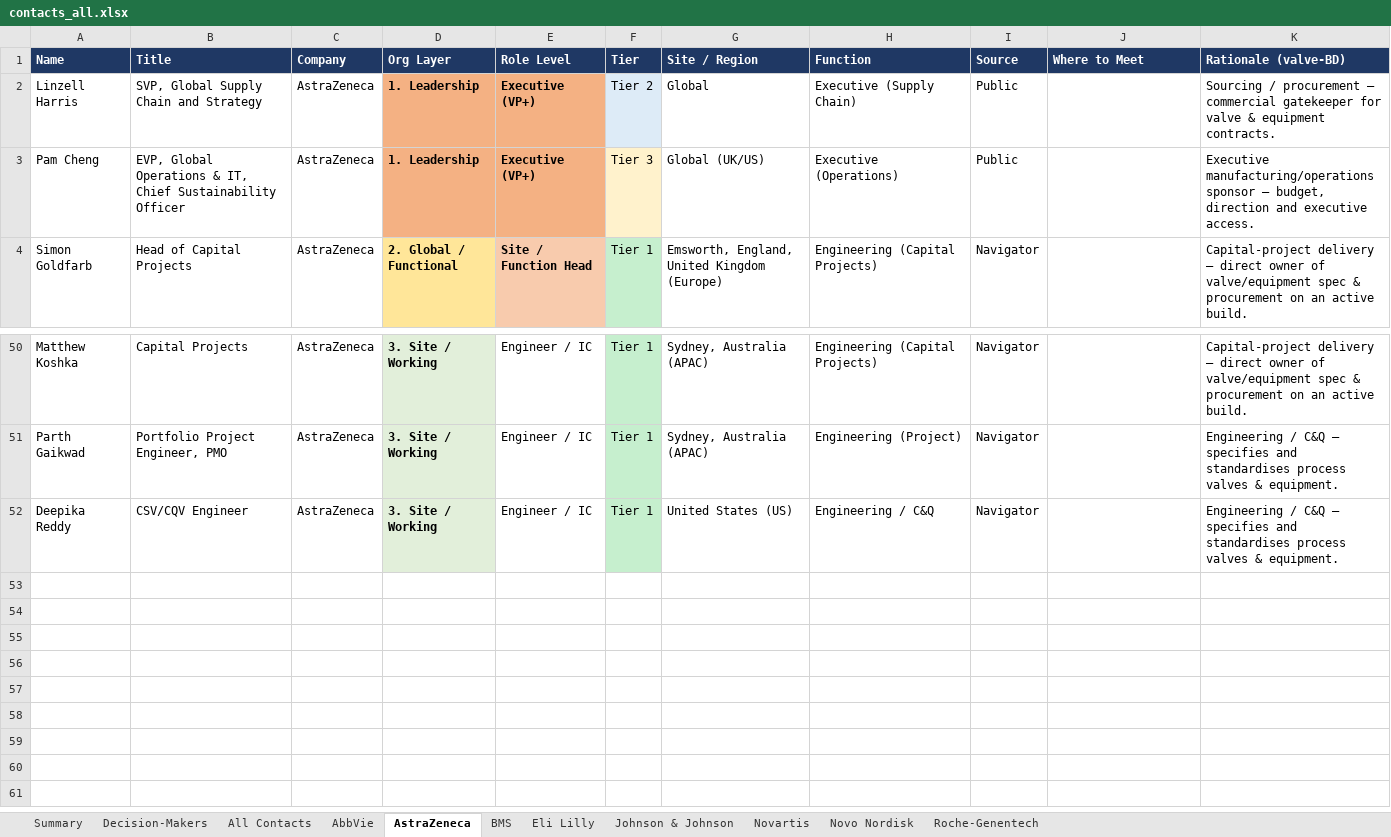
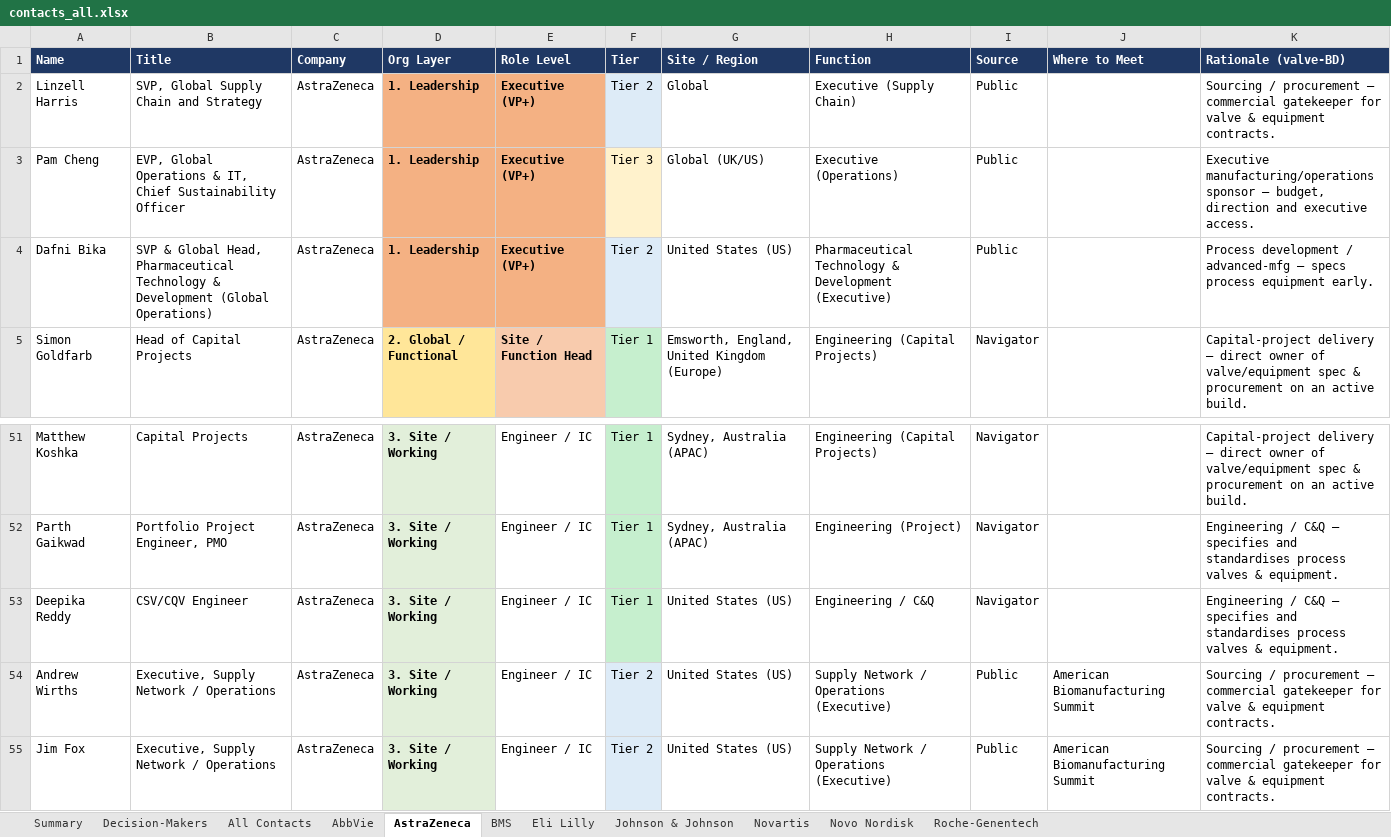
Before and after one commit to milescapper1-oss/claude-code, an Excel workbook: networkmap/data/contacts_all.xlsx, sheet AstraZeneca, drawn as a sheet; only a part is shown, gaps mark what is left out; values as stored, in another font and other column widths than the file's, no borders; the diff names each change by its address in the sheet, - before the commit and + after, or states it on an @@ line.

```diff
--- a/networkmap/data/contacts_all.xlsx (sheet AstraZeneca)
+++ b/networkmap/data/contacts_all.xlsx (sheet AstraZeneca)
+row 4: Dafni Bika | SVP & Global Head, Pharmaceutical Technology & Development (Global Operations) | AstraZeneca | 1. Leadership | Executive (VP+) | Tier 2 | United States (US) | Pharmaceutical Technology & Development (Executive) | Public |  | Process development / advanced-mfg — specs process equipment early.
+row 54: Andrew Wirths | Executive, Supply Network / Operations | AstraZeneca | 3. Site / Working | Engineer / IC | Tier 2 | United States (US) | Supply Network / Operations (Executive) | Public | American Biomanufacturing Summit | Sourcing / procurement — commercial gatekeeper for valve & equipment contracts.
+row 55: Jim Fox | Executive, Supply Network / Operations | AstraZeneca | 3. Site / Working | Engineer / IC | Tier 2 | United States (US) | Supply Network / Operations (Executive) | Public | American Biomanufacturing Summit | Sourcing / procurement — commercial gatekeeper for valve & equipment contracts.
```
Also changed, not shown: sheet All Contacts, sheet Decision-Makers, sheet Summary, sheet Roche-Genentech, sheet Johnson & Johnson, sheet Novo Nordisk, 1 more sheet, 4 other files.
